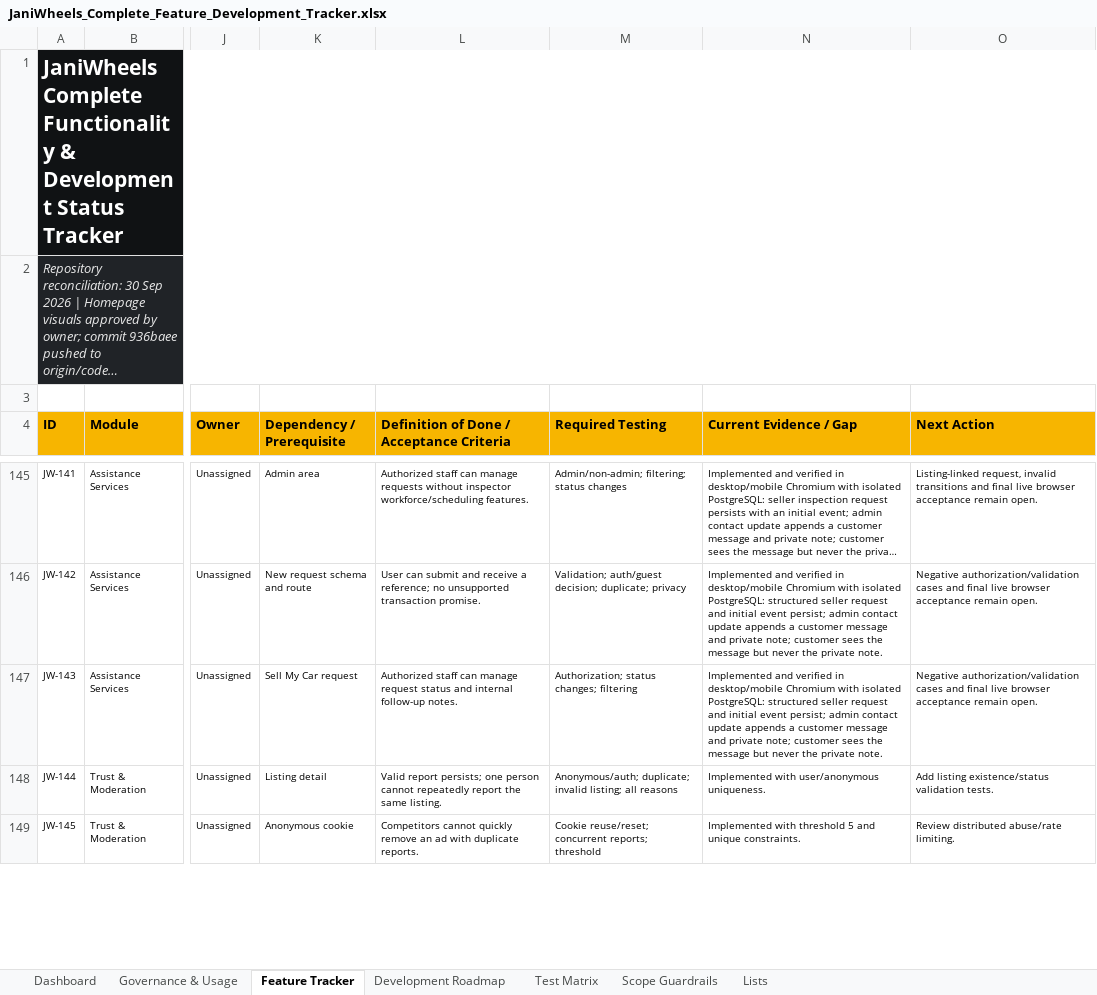
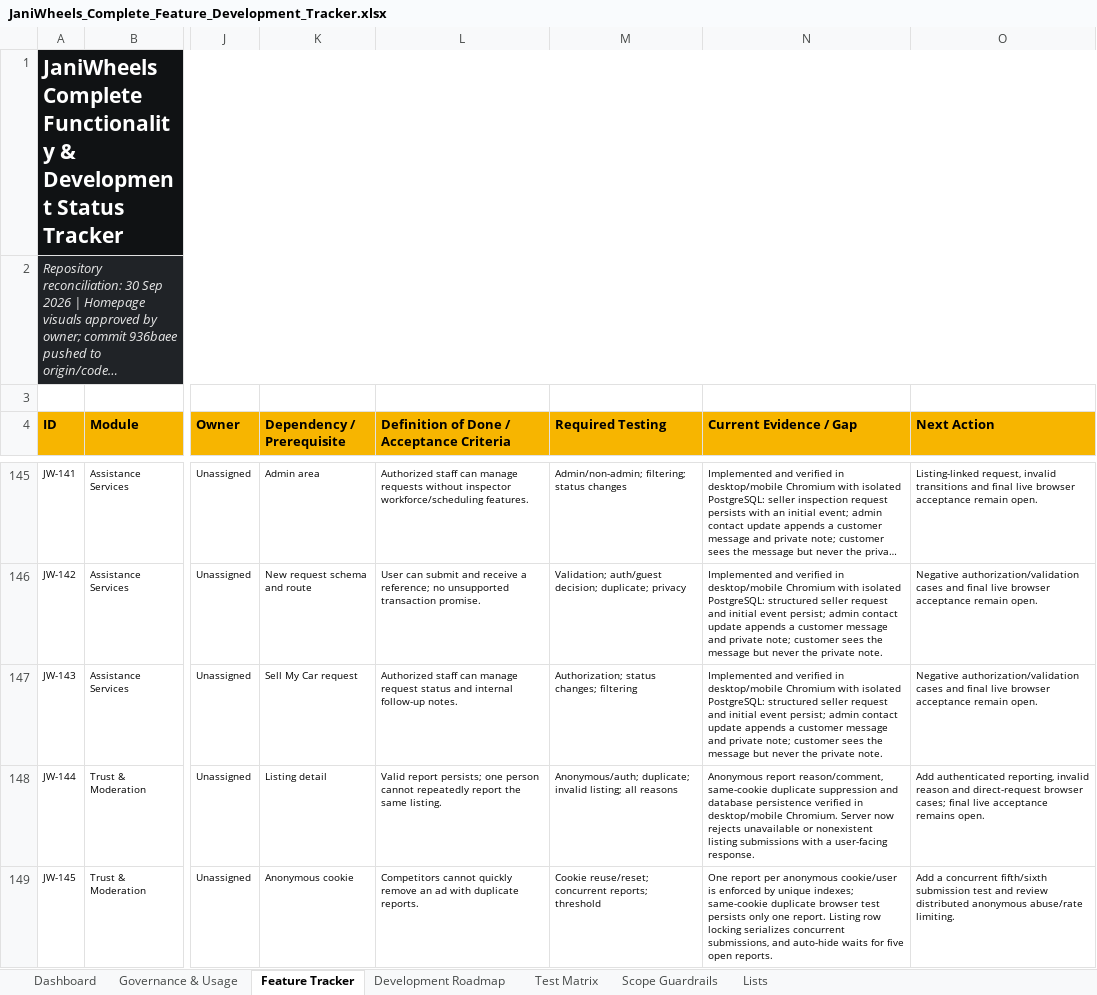
Before and after one commit to Tech-Orbit-Systems/JaniWheels, an Excel workbook: docs/JaniWheels_Complete_Feature_Development_Tracker.xlsx, sheet Feature Tracker, drawn as a sheet; only a part is shown, gaps mark what is left out; long unchanged cells end in …; values as stored, in another font and other column widths than the file's, no borders; conditional formats and table styles not drawn; the diff covers the shown part only; the diff names each change by its address in the sheet, - before the commit and + after, or states it on an @@ line.

Commit message:
Honor five-report safety threshold and confirm submissions

```diff
--- a/docs/JaniWheels_Complete_Feature_Development_Tracker.xlsx (sheet Feature Tracker)
+++ b/docs/JaniWheels_Complete_Feature_Development_Tracker.xlsx (sheet Feature Tracker)
-N148 (Current Evidence / Gap): Implemented with user/anonymous uniqueness.
+N148 (Current Evidence / Gap): Anonymous report reason/comment, same-cookie duplicate suppression and database persistence verified in desktop/mobile Chromium. Server now rejects unavailable or nonexistent listing submissions with a user-facing response.
-O148 (Next Action): Add listing existence/status validation tests.
+O148 (Next Action): Add authenticated reporting, invalid reason and direct-request browser cases; final live acceptance remains open.
-N149 (Current Evidence / Gap): Implemented with threshold 5 and unique constraints.
+N149 (Current Evidence / Gap): One report per anonymous cookie/user is enforced by unique indexes; same-cookie duplicate browser test persists only one report. Listing row locking serializes concurrent submissions, and auto-hide waits for five open reports.
-O149 (Next Action): Review distributed abuse/rate limiting.
+O149 (Next Action): Add a concurrent fifth/sixth submission test and review distributed anonymous abuse/rate limiting.
```
Also changed, not shown: 10 edited cells elsewhere in this sheet, sheet Dashboard, sheet Test Matrix, sheet Governance & Usage, charts or pictures, 4 other files.
